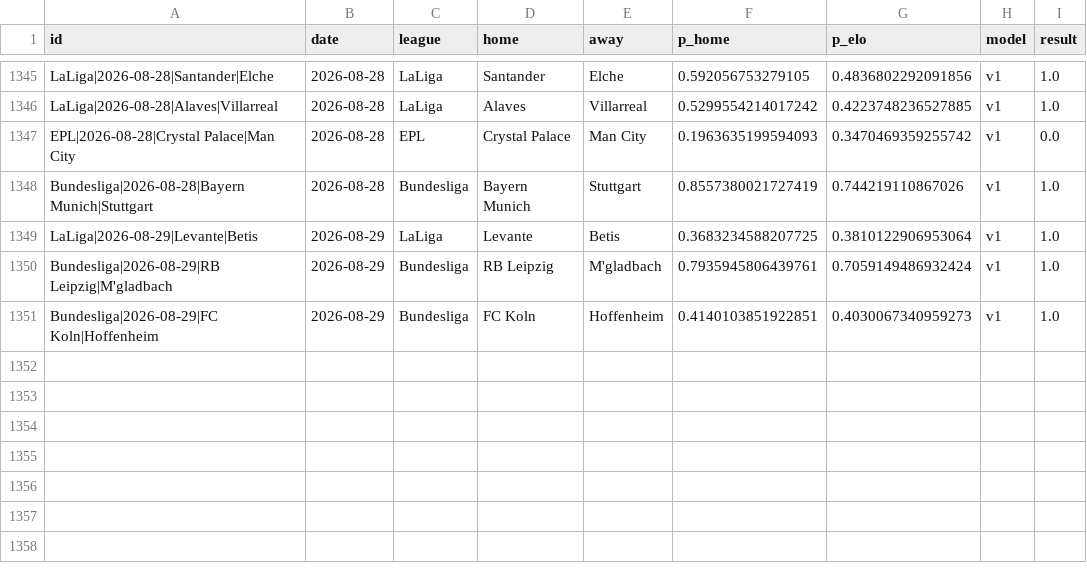
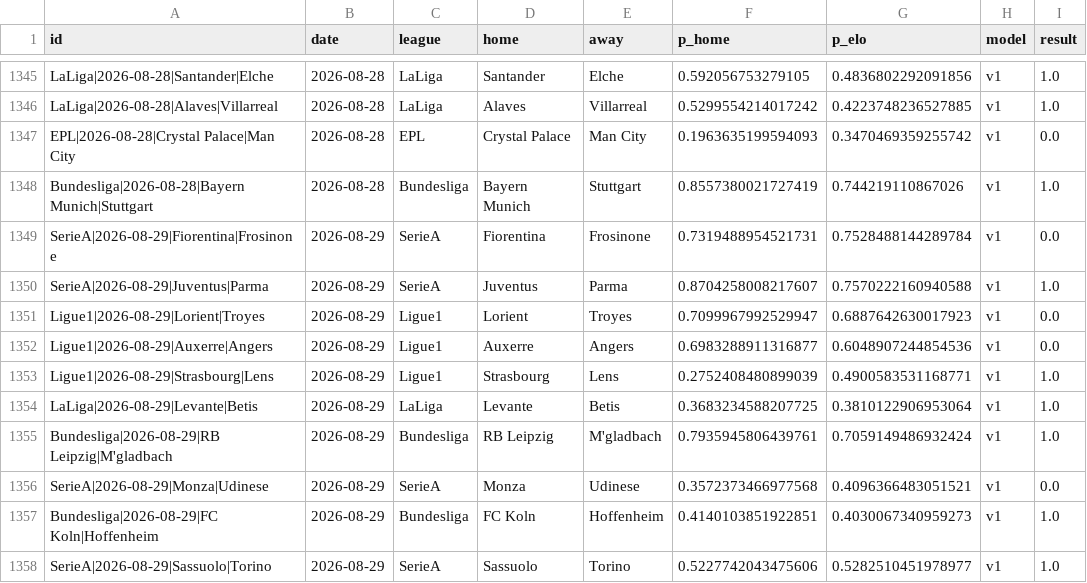
Before and after one commit to azcal/mbm-soccer, a CSV file: logs/graded.csv, drawn as a sheet; only a part is shown, gaps mark what is left out; the diff names each change by its address in the sheet, - before the commit and + after, or states it on an @@ line.

```diff
--- a/logs/graded.csv
+++ b/logs/graded.csv
+row 1349: SerieA|2026-08-29|Fiorentina|Frosinone | 2026-08-29 | SerieA | Fiorentina | Frosinone | 0.7319488954521731 | 0.7528488144289784 | v1 | 0.0
+row 1350: SerieA|2026-08-29|Juventus|Parma | 2026-08-29 | SerieA | Juventus | Parma | 0.8704258008217607 | 0.7570222160940588 | v1 | 1.0
+row 1351: Ligue1|2026-08-29|Lorient|Troyes | 2026-08-29 | Ligue1 | Lorient | Troyes | 0.7099967992529947 | 0.6887642630017923 | v1 | 0.0
+row 1352: Ligue1|2026-08-29|Auxerre|Angers | 2026-08-29 | Ligue1 | Auxerre | Angers | 0.6983288911316877 | 0.6048907244854536 | v1 | 0.0
+row 1353: Ligue1|2026-08-29|Strasbourg|Lens | 2026-08-29 | Ligue1 | Strasbourg | Lens | 0.2752408480899039 | 0.4900583531168771 | v1 | 1.0
+row 1356: SerieA|2026-08-29|Monza|Udinese | 2026-08-29 | SerieA | Monza | Udinese | 0.3572373466977568 | 0.4096366483051521 | v1 | 0.0
+row 1358: SerieA|2026-08-29|Sassuolo|Torino | 2026-08-29 | SerieA | Sassuolo | Torino | 0.5227742043475606 | 0.5282510451978977 | v1 | 1.0
```
Also changed, not shown: data/americas_matches.csv, logs/americas_graded.csv, 5 other files.
